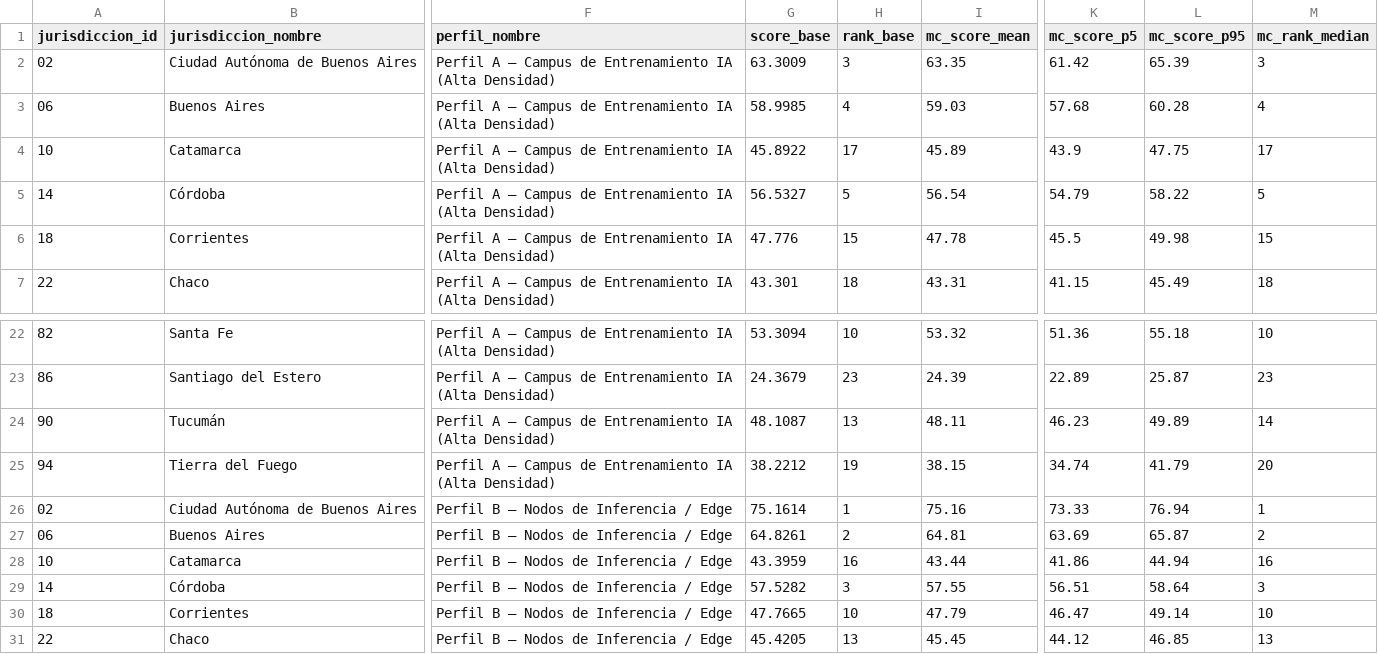
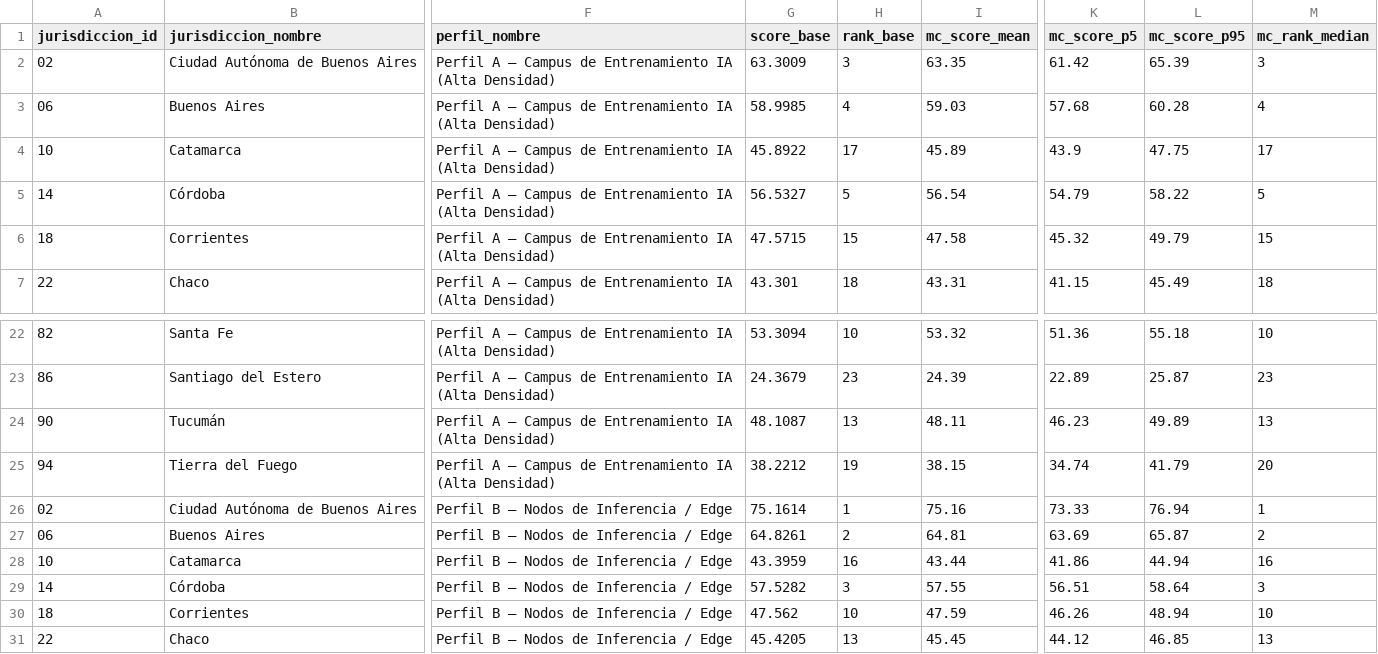
Before and after one commit to leo-anc123/viabilidad-ia-datacenters-ar, a CSV file: data/04_outputs/montecarlo_sensibilidad.csv, drawn as a sheet; only a part is shown, gaps mark what is left out; the diff names each change by its address in the sheet, - before the commit and + after, or states it on an @@ line.

```diff
--- a/data/04_outputs/montecarlo_sensibilidad.csv
+++ b/data/04_outputs/montecarlo_sensibilidad.csv
-G6 (score_base): 47.776
+G6 (score_base): 47.5715
-I6 (mc_score_mean): 47.78
+I6 (mc_score_mean): 47.58
-K6 (mc_score_p5): 45.5
+K6 (mc_score_p5): 45.32
-L6 (mc_score_p95): 49.98
+L6 (mc_score_p95): 49.79
-M24 (mc_rank_median): 14
+M24 (mc_rank_median): 13
-G30 (score_base): 47.7665
+G30 (score_base): 47.562
-I30 (mc_score_mean): 47.79
+I30 (mc_score_mean): 47.59
-K30 (mc_score_p5): 46.47
+K30 (mc_score_p5): 46.26
-L30 (mc_score_p95): 49.14
+L30 (mc_score_p95): 48.94
```
Also changed, not shown: data/03_processed/master_24_jurisdicciones.csv, data/04_outputs/clusters_arquetipos.csv, 12 other files.
